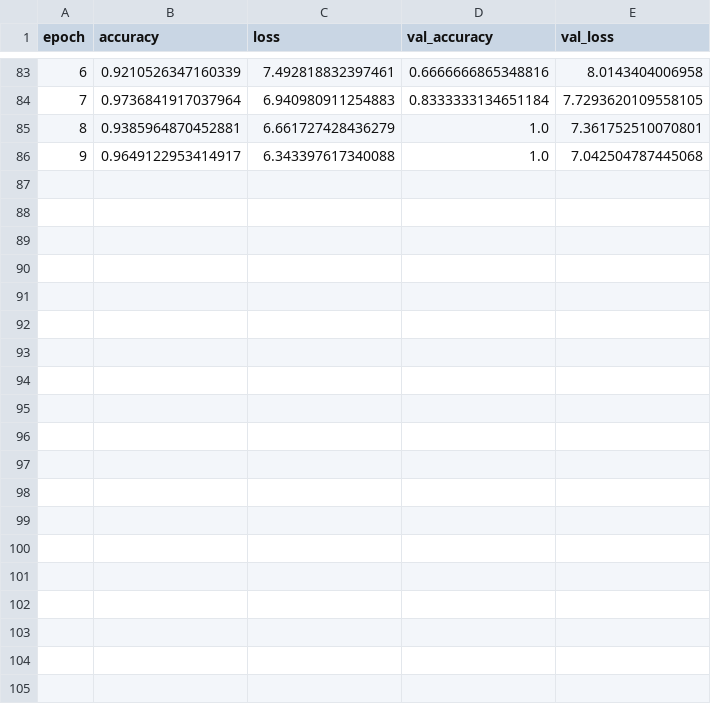
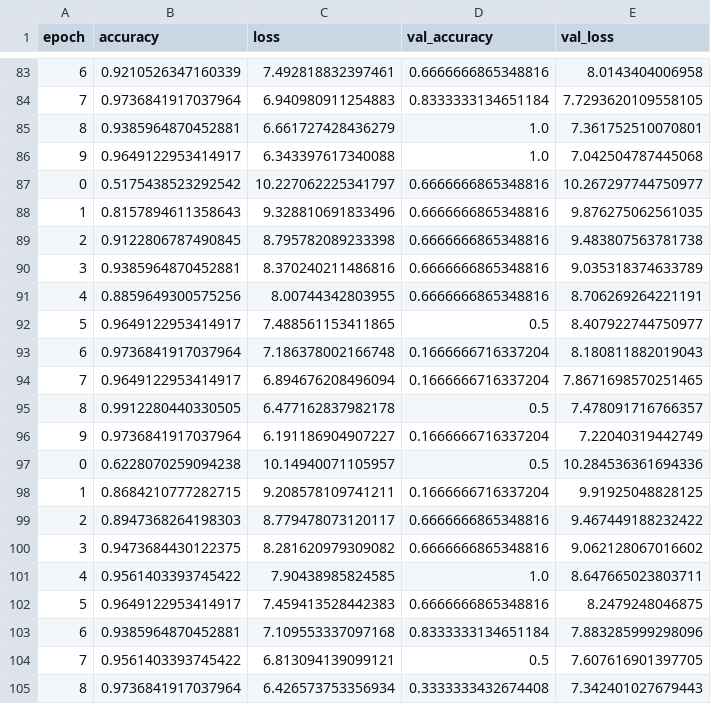
Before and after one commit to AiSignLang/AiSignLanguage, a CSV file: training_log.csv, drawn as a sheet; only a part is shown, gaps mark what is left out; the diff covers the shown part only; the diff names each change by its address in the sheet, - before the commit and + after, or states it on an @@ line.

```diff
--- a/training_log.csv
+++ b/training_log.csv
+row 87: 0 | 0.5175438523292542 | 10.227062225341797 | 0.6666666865348816 | 10.267297744750977
+row 88: 1 | 0.8157894611358643 | 9.328810691833496 | 0.6666666865348816 | 9.876275062561035
+row 89: 2 | 0.9122806787490845 | 8.795782089233398 | 0.6666666865348816 | 9.483807563781738
+row 90: 3 | 0.9385964870452881 | 8.370240211486816 | 0.6666666865348816 | 9.035318374633789
+row 91: 4 | 0.8859649300575256 | 8.00744342803955 | 0.6666666865348816 | 8.706269264221191
+row 92: 5 | 0.9649122953414917 | 7.488561153411865 | 0.5 | 8.407922744750977
+row 93: 6 | 0.9736841917037964 | 7.186378002166748 | 0.1666666716337204 | 8.180811882019043
+row 94: 7 | 0.9649122953414917 | 6.894676208496094 | 0.1666666716337204 | 7.8671698570251465
+row 95: 8 | 0.9912280440330505 | 6.477162837982178 | 0.5 | 7.478091716766357
+row 96: 9 | 0.9736841917037964 | 6.191186904907227 | 0.1666666716337204 | 7.22040319442749
+row 97: 0 | 0.6228070259094238 | 10.14940071105957 | 0.5 | 10.284536361694336
+row 98: 1 | 0.8684210777282715 | 9.208578109741211 | 0.1666666716337204 | 9.91925048828125
+row 99: 2 | 0.8947368264198303 | 8.779478073120117 | 0.6666666865348816 | 9.467449188232422
+row 100: 3 | 0.9473684430122375 | 8.281620979309082 | 0.6666666865348816 | 9.062128067016602
+row 101: 4 | 0.9561403393745422 | 7.90438985824585 | 1.0 | 8.647665023803711
+row 102: 5 | 0.9649122953414917 | 7.459413528442383 | 0.6666666865348816 | 8.2479248046875
+row 103: 6 | 0.9385964870452881 | 7.109553337097168 | 0.8333333134651184 | 7.883285999298096
+row 104: 7 | 0.9561403393745422 | 6.813094139099121 | 0.5 | 7.607616901397705
+row 105: 8 | 0.9736841917037964 | 6.426573753356934 | 0.3333333432674408 | 7.342401027679443
```
Also changed, not shown: 11 added rows elsewhere in this file, 39 other files.
